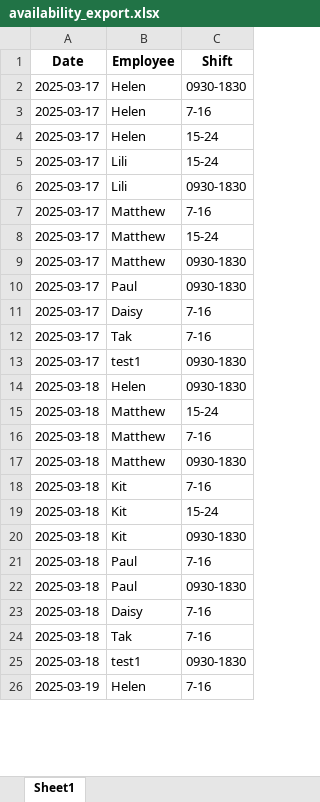
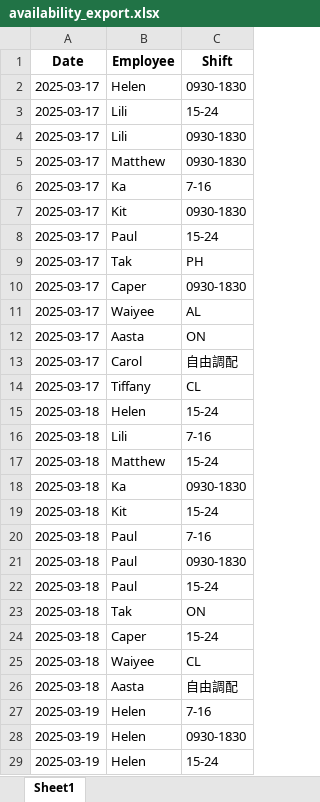
Before and after one commit to AiroGriefwind/ScheduleMaker, an Excel workbook: availability_export.xlsx, sheet Sheet1, drawn as a sheet; only a part is shown; values as stored, in another font and other column widths than the file's, no borders; removed rows and columns are numbered as before the commit, all else as after; the diff covers the shown part only; the diff names each change by its address in the sheet, - before the commit and + after, or states it on an @@ line.

```diff
--- a/availability_export.xlsx (sheet Sheet1)
+++ b/availability_export.xlsx (sheet Sheet1)
-row 3: 2025-03-17 | Helen | 7-16
-row 4: 2025-03-17 | Helen | 15-24
-row 7: 2025-03-17 | Matthew | 7-16
-row 8: 2025-03-17 | Matthew | 15-24
+row 6: 2025-03-17 | Ka | 7-16
-B7 (Employee): Paul
+B7 (Employee): Kit
-B8 (Employee): Daisy
+B8 (Employee): Paul
-C8 (Shift): 7-16
+C8 (Shift): 15-24
-C9 (Shift): 7-16
+C9 (Shift): PH
-B10 (Employee): test1
+B10 (Employee): Caper
+row 11: 2025-03-17 | Waiyee | AL
+row 12: 2025-03-17 | Aasta | ON
+row 13: 2025-03-17 | Carol | 自由調配
+row 14: 2025-03-17 | Tiffany | CL
-C15 (Shift): 0930-1830
+C15 (Shift): 15-24
+row 16: 2025-03-18 | Lili | 7-16
-row 16: 2025-03-18 | Matthew | 7-16
-B18 (Employee): Matthew
+B18 (Employee): Ka
-row 18: 2025-03-18 | Kit | 7-16
-row 20: 2025-03-18 | Kit | 0930-1830
-B22 (Employee): Daisy
+B22 (Employee): Paul
-C22 (Shift): 7-16
+C22 (Shift): 15-24
-C23 (Shift): 7-16
+C23 (Shift): ON
+row 24: 2025-03-18 | Caper | 15-24
+row 25: 2025-03-18 | Waiyee | CL
-B26 (Employee): test1
+B26 (Employee): Aasta
-C26 (Shift): 0930-1830
+C26 (Shift): 自由調配
+row 28: 2025-03-19 | Helen | 0930-1830
+row 29: 2025-03-19 | Helen | 15-24
```
Also changed, not shown: 216 added rows, 34 removed rows, 9 moved rows and 116 edited cells elsewhere in this sheet, 4 other files.
